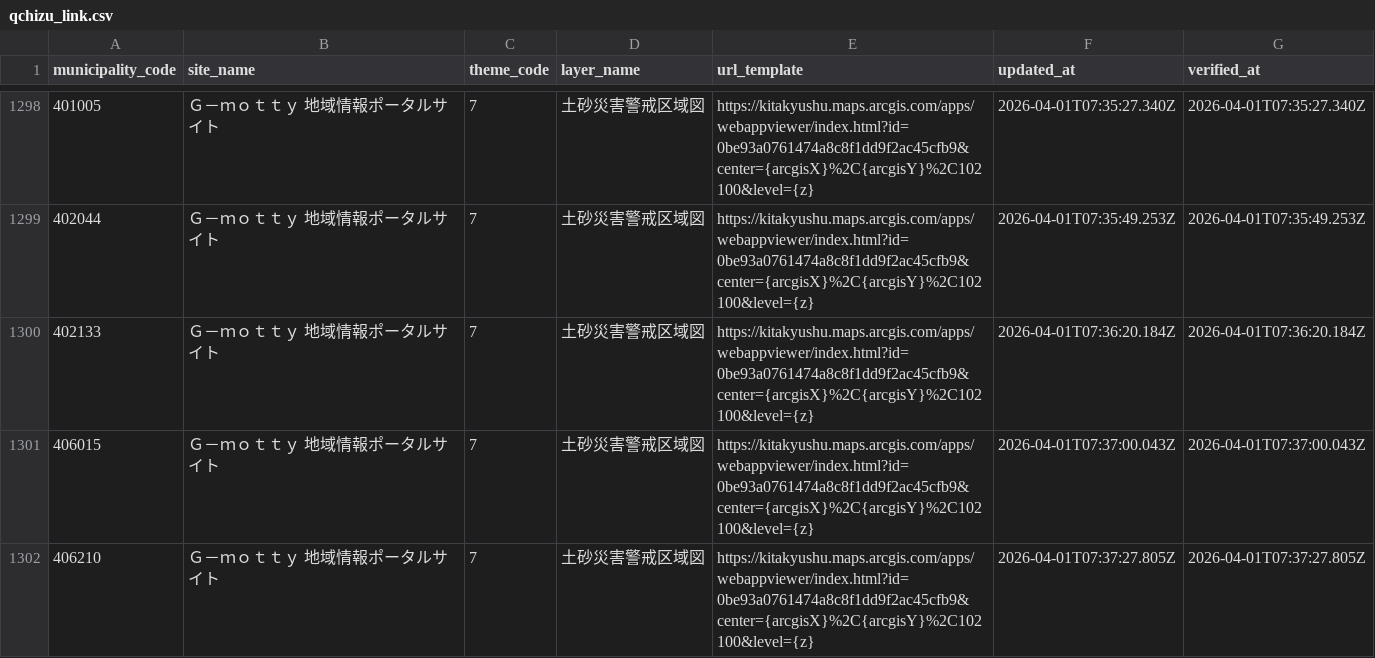
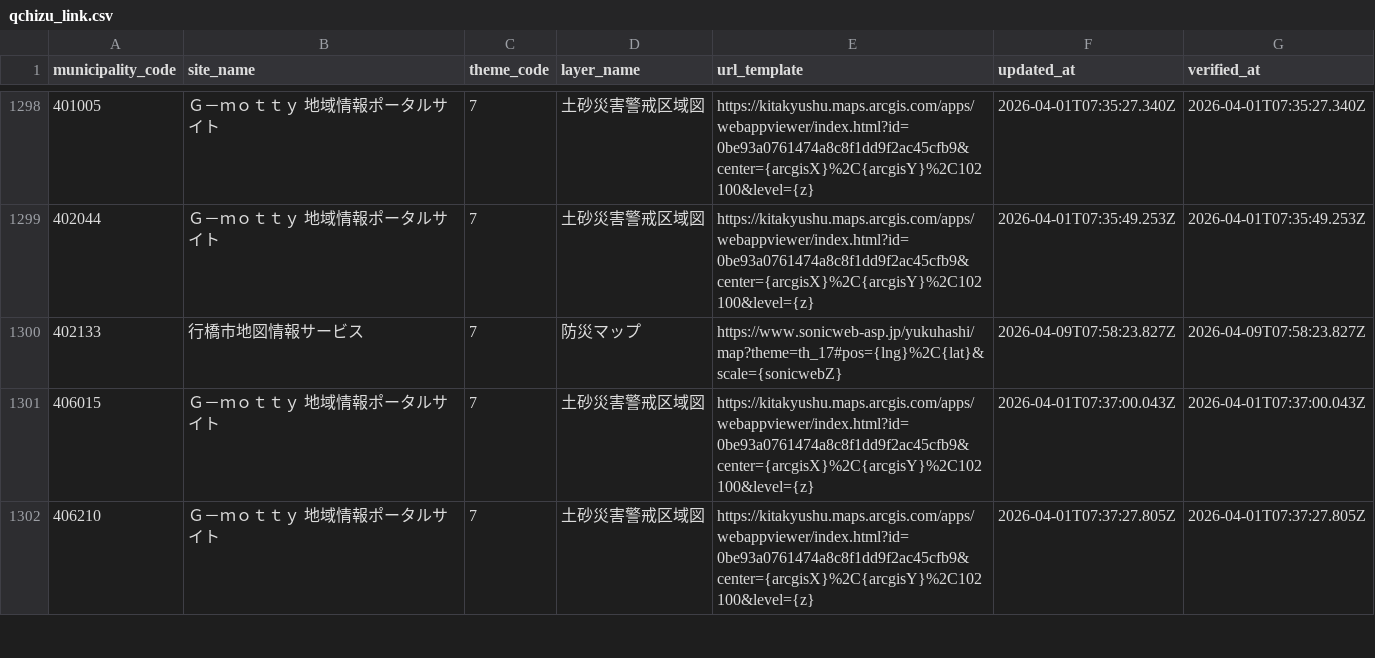
Before and after one commit to qchizu/qchizu_link_csv, a CSV file: data/qchizu_link.csv, drawn as a sheet; only a part is shown, gaps mark what is left out.

Commit message:
Update CSV data 2026-04-09T07:58:26.742Z

```diff
--- a/data/qchizu_link.csv
+++ b/data/qchizu_link.csv
@@ -1299,3 +1299,3 @@ municipality_code,site_name,theme_code,layer_name,url_template,updated_at,verifi
 402044,Ｇ－ｍｏｔｔｙ 地域情報ポータルサイト,7,土砂災害警戒区域図,https://kitakyushu.maps.arcgis.com/apps/webappviewer/index.html?id=0be93a0761474a8c8f1dd9f2ac45cfb9&center={arcgisX}%2C{arcgisY}%2C102100&level={z},2026-04-01T07:35:49.253Z,2026-04-01T07:35:49.253Z
-402133,Ｇ－ｍｏｔｔｙ 地域情報ポータルサイト,7,土砂災害警戒区域図,https://kitakyushu.maps.arcgis.com/apps/webappviewer/index.html?id=0be93a0761474a8c8f1dd9f2ac45cfb9&center={arcgisX}%2C{arcgisY}%2C102100&level={z},2026-04-01T07:36:20.184Z,2026-04-01T07:36:20.184Z
+402133,行橋市地図情報サービス,7,防災マップ,https://www.sonicweb-asp.jp/yukuhashi/map?theme=th_17#pos={lng}%2C{lat}&scale={sonicwebZ},2026-04-09T07:58:23.827Z,2026-04-09T07:58:23.827Z
 406015,Ｇ－ｍｏｔｔｙ 地域情報ポータルサイト,7,土砂災害警戒区域図,https://kitakyushu.maps.arcgis.com/apps/webappviewer/index.html?id=0be93a0761474a8c8f1dd9f2ac45cfb9&center={arcgisX}%2C{arcgisY}%2C102100&level={z},2026-04-01T07:37:00.043Z,2026-04-01T07:37:00.043Z
```
